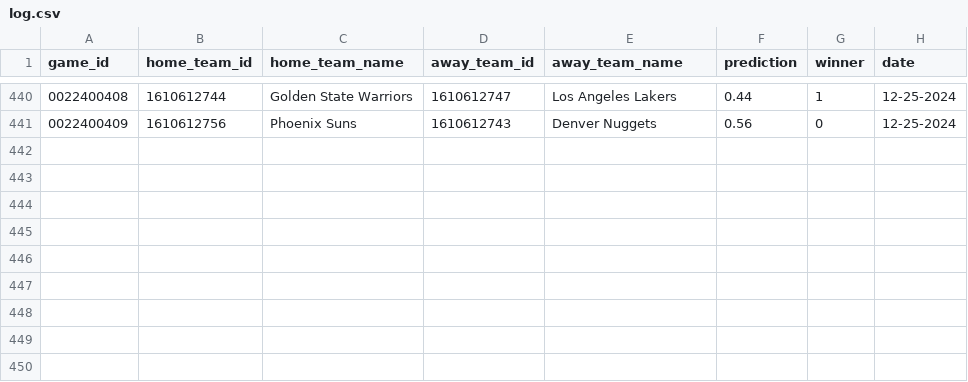
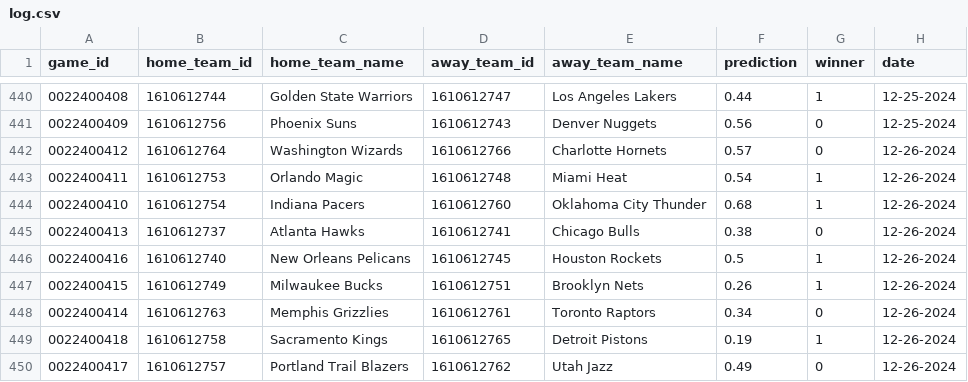
Before and after one commit to globalgumbs/globalgumbs.com, a CSV file: artifacts/log.csv, drawn as a sheet; only a part is shown, gaps mark what is left out; the diff names each change by its address in the sheet, - before the commit and + after, or states it on an @@ line.

```diff
--- a/artifacts/log.csv
+++ b/artifacts/log.csv
+row 442: 0022400412 | 1610612764 | Washington Wizards | 1610612766 | Charlotte Hornets | 0.57 | 0 | 12-26-2024
+row 443: 0022400411 | 1610612753 | Orlando Magic | 1610612748 | Miami Heat | 0.54 | 1 | 12-26-2024
+row 444: 0022400410 | 1610612754 | Indiana Pacers | 1610612760 | Oklahoma City Thunder | 0.68 | 1 | 12-26-2024
+row 445: 0022400413 | 1610612737 | Atlanta Hawks | 1610612741 | Chicago Bulls | 0.38 | 0 | 12-26-2024
+row 446: 0022400416 | 1610612740 | New Orleans Pelicans | 1610612745 | Houston Rockets | 0.5 | 1 | 12-26-2024
+row 447: 0022400415 | 1610612749 | Milwaukee Bucks | 1610612751 | Brooklyn Nets | 0.26 | 1 | 12-26-2024
+row 448: 0022400414 | 1610612763 | Memphis Grizzlies | 1610612761 | Toronto Raptors | 0.34 | 0 | 12-26-2024
+row 449: 0022400418 | 1610612758 | Sacramento Kings | 1610612765 | Detroit Pistons | 0.19 | 1 | 12-26-2024
+row 450: 0022400417 | 1610612757 | Portland Trail Blazers | 1610612762 | Utah Jazz | 0.49 | 0 | 12-26-2024
```
Also changed, not shown: 2 other files.
